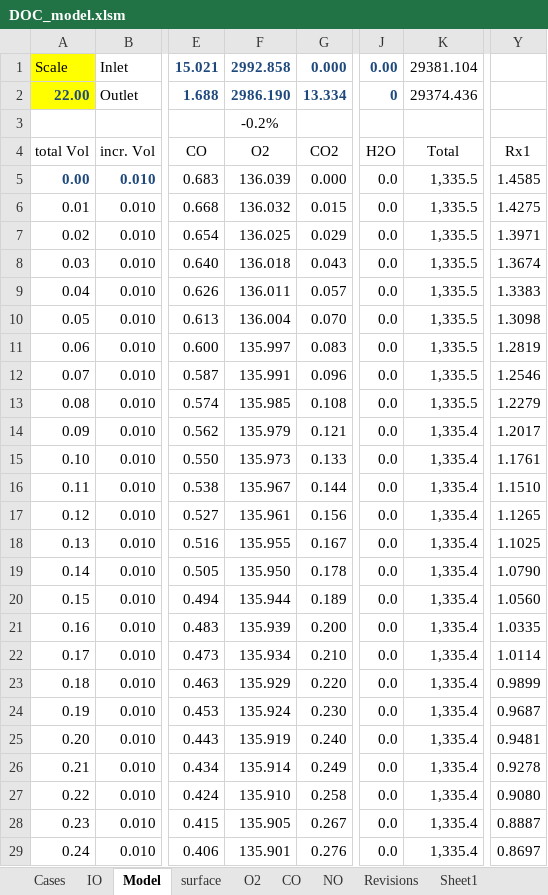
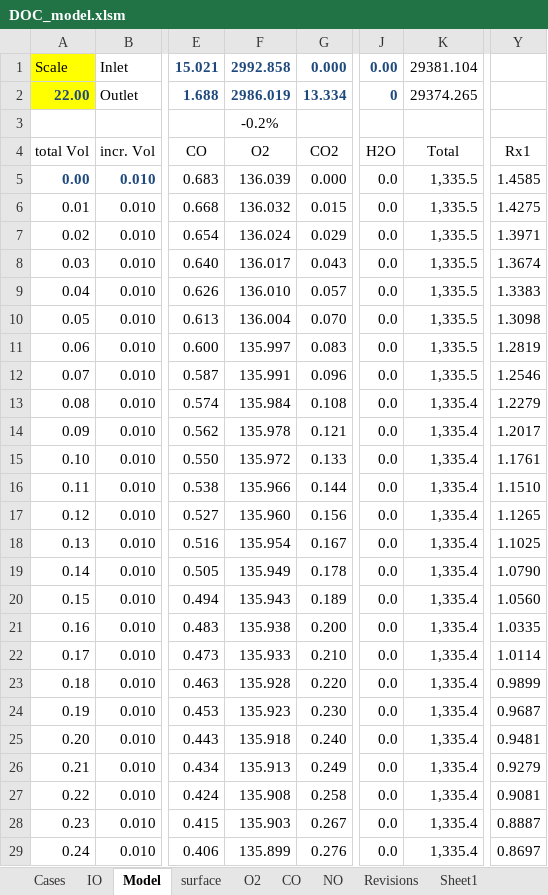
Before and after one commit to kkusima/MiKi, an Excel workbook: Miscallaneous/PFR Model/PSSA_PEA/DOC_model.xlsm, sheet Model, drawn as a sheet; only a part is shown, gaps mark what is left out; values as stored, in another font and other column widths than the file's, no borders; charts and pictures not drawn; the diff covers the shown part only; the diff names each change by its address in the sheet, - before the commit and + after, or states it on an @@ line.

```diff
--- a/Miscallaneous/PFR Model/PSSA_PEA/DOC_model.xlsm (sheet Model)
+++ b/Miscallaneous/PFR Model/PSSA_PEA/DOC_model.xlsm (sheet Model)
-F2: 2986.190
+F2: 2986.019
-K2: 29374.436
+K2: 29374.265
-F7: 136.025
+F7: 136.024
-F8: 136.018
+F8: 136.017
-F9: 136.011
+F9: 136.010
-F13: 135.985
+F13: 135.984
-K13: 1,335.5
+K13: 1,335.4
-F14: 135.979
+F14: 135.978
-F15: 135.973
+F15: 135.972
-F16: 135.967
+F16: 135.966
-F17: 135.961
+F17: 135.960
-F18: 135.955
+F18: 135.954
-F19: 135.950
+F19: 135.949
-F20: 135.944
+F20: 135.943
-F21: 135.939
+F21: 135.938
-F22: 135.934
+F22: 135.933
-F23: 135.929
+F23: 135.928
-F24: 135.924
+F24: 135.923
-F25: 135.919
+F25: 135.918
-F26: 135.914
+F26: 135.913
-Y26: 0.9278
+Y26: 0.9279
-F27: 135.910
+F27: 135.908
-Y27: 0.9080
+Y27: 0.9081
-F28: 135.905
+F28: 135.903
-F29: 135.901
+F29: 135.899
```
Also changed, not shown: 183 edited cells elsewhere in this sheet, sheet IO, formulas that keep their value, charts or pictures, 13 other files.
